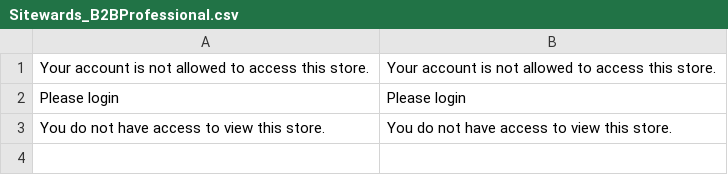
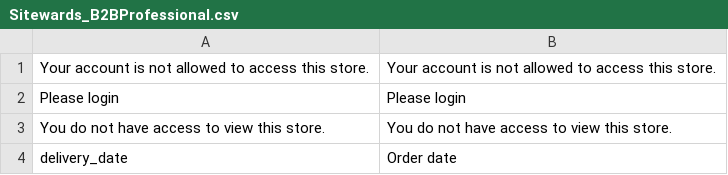
Before and after one commit to sitewards/B2BProfessional, a CSV file: app/locale/en_US/Sitewards_B2BProfessional.csv, drawn as a sheet.

```diff
--- a/app/locale/en_US/Sitewards_B2BProfessional.csv
+++ b/app/locale/en_US/Sitewards_B2BProfessional.csv
@@ -3 +3,2 @@
 "You do not have access to view this store.","You do not have access to view this store."
+"delivery_date","Order date"
```
Also changed, not shown: app/locale/de_DE/Sitewards_B2BProfessional.csv.
